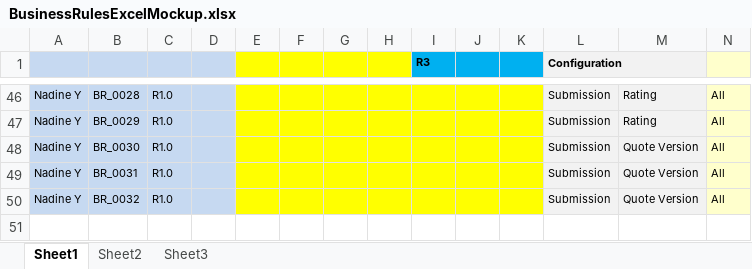
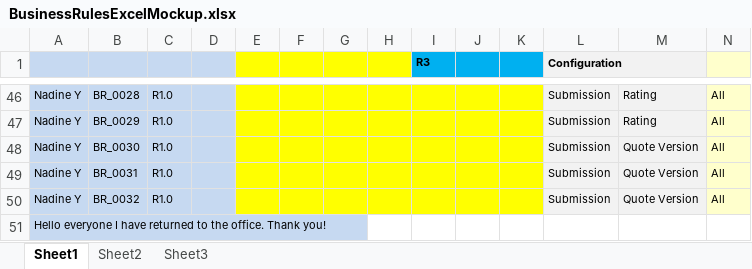
Before and after one commit to jiswindell/AllOctoberRepsE, an Excel workbook: BusinessRulesExcelMockup.xlsx, sheet Sheet1, drawn as a sheet; only a part is shown, gaps mark what is left out; values as stored, in another font and other column widths than the file's, no borders; conditional formats not drawn; rows hold the shown columns only; the diff names each change by its address in the sheet, - before the commit and + after, or states it on an @@ line.

Commit message:
Update BusinessRulesExcelMockup.xlsx

```diff
--- a/BusinessRulesExcelMockup.xlsx (sheet Sheet1)
+++ b/BusinessRulesExcelMockup.xlsx (sheet Sheet1)
+row 51: Hello everyone I have returned to the office. Thank you!
```
